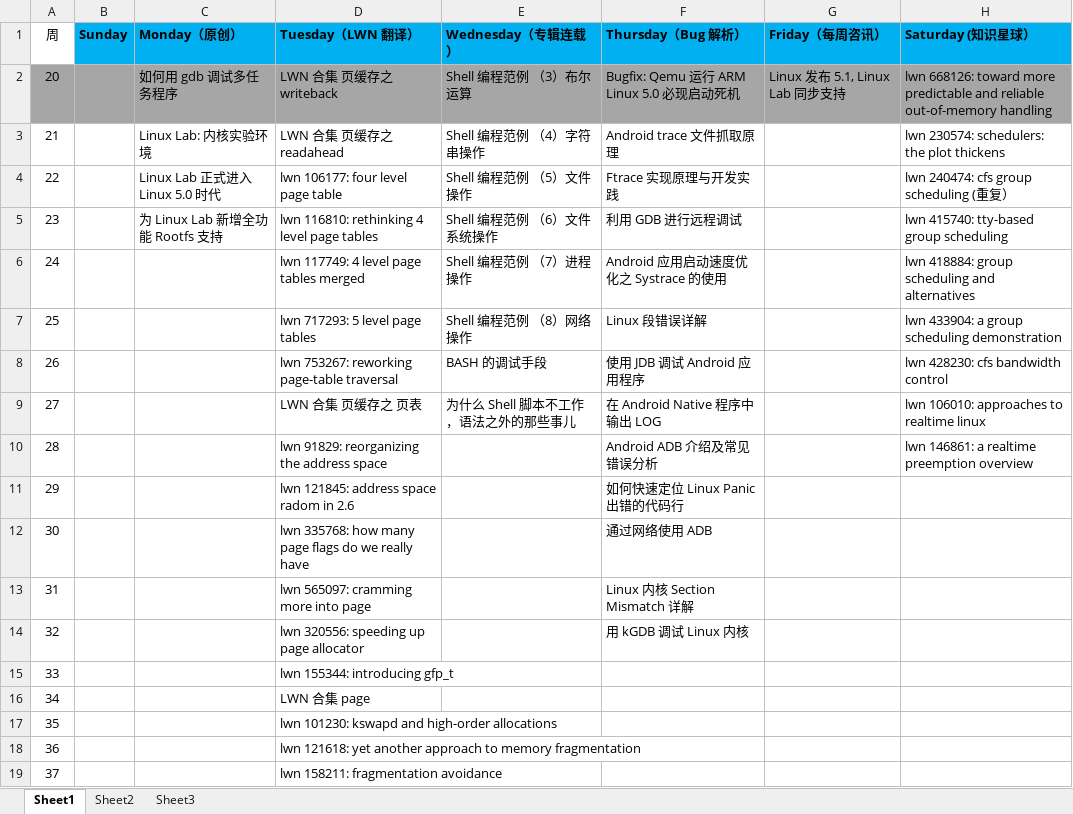
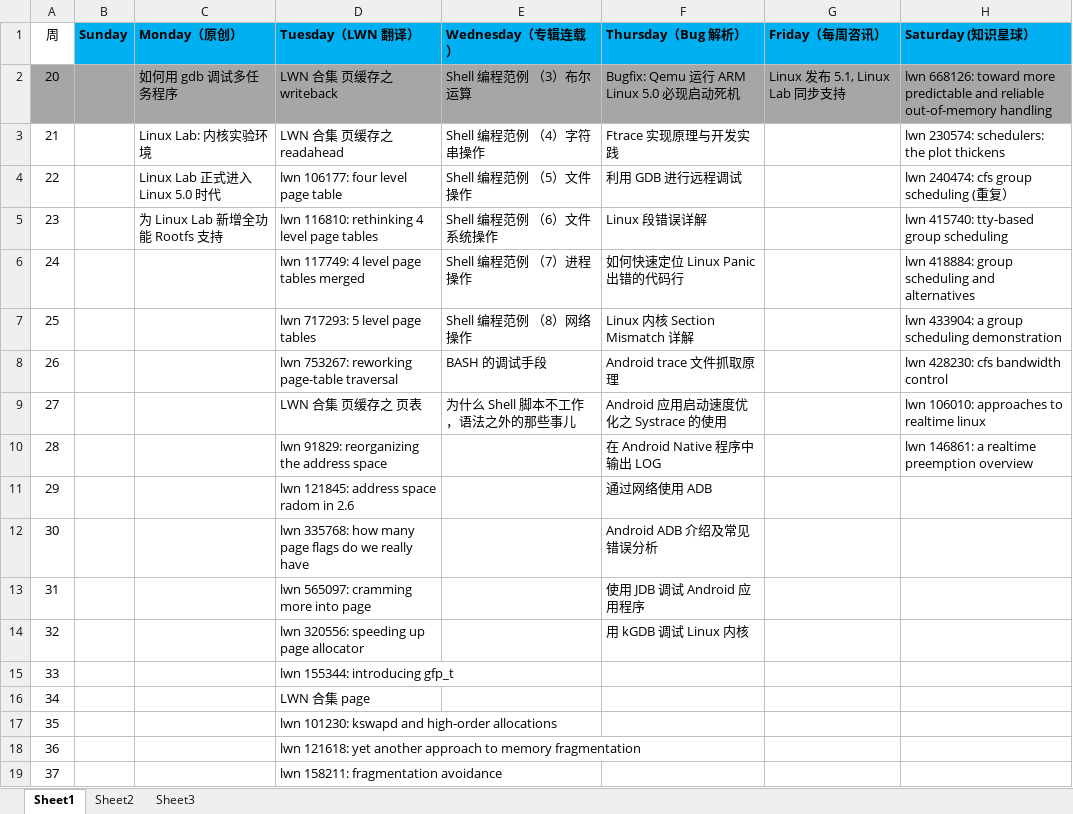
Before and after one commit to unicornx/tinylab.org, an Excel workbook: plan/plan_tracklist.xlsx, sheet Sheet1, drawn as a sheet; only a part is shown; values as stored, in another font and other column widths than the file's, no borders; the diff names each change by its address in the sheet, - before the commit and + after, or states it on an @@ line.

```diff
--- a/plan/plan_tracklist.xlsx (sheet Sheet1)
+++ b/plan/plan_tracklist.xlsx (sheet Sheet1)
-F3 (Thursday（Bug 解析）): Android trace 文件抓取原理
+F3 (Thursday（Bug 解析）): Ftrace 实现原理与开发实践
-F4 (Thursday（Bug 解析）): Ftrace 实现原理与开发实践
+F4 (Thursday（Bug 解析）): 利用 GDB 进行远程调试
-F5 (Thursday（Bug 解析）): 利用 GDB 进行远程调试
+F5 (Thursday（Bug 解析）): Linux 段错误详解
-F6 (Thursday（Bug 解析）): Android 应用启动速度优化之 Systrace 的使用
+F6 (Thursday（Bug 解析）): 如何快速定位 Linux Panic 出错的代码行
-F7 (Thursday（Bug 解析）): Linux 段错误详解
+F7 (Thursday（Bug 解析）): Linux 内核 Section Mismatch 详解
-F8 (Thursday（Bug 解析）): 使用 JDB 调试 Android 应用程序
+F8 (Thursday（Bug 解析）): Android trace 文件抓取原理
-F9 (Thursday（Bug 解析）): 在 Android Native 程序中输出 LOG
+F9 (Thursday（Bug 解析）): Android 应用启动速度优化之 Systrace 的使用
-F10 (Thursday（Bug 解析）): Android ADB 介绍及常见错误分析
+F10 (Thursday（Bug 解析）): 在 Android Native 程序中输出 LOG
-F11 (Thursday（Bug 解析）): 如何快速定位 Linux Panic 出错的代码行
+F11 (Thursday（Bug 解析）): 通过网络使用 ADB
-F12 (Thursday（Bug 解析）): 通过网络使用 ADB
+F12 (Thursday（Bug 解析）): Android ADB 介绍及常见错误分析
-F13 (Thursday（Bug 解析）): Linux 内核 Section Mismatch 详解
+F13 (Thursday（Bug 解析）): 使用 JDB 调试 Android 应用程序
```
